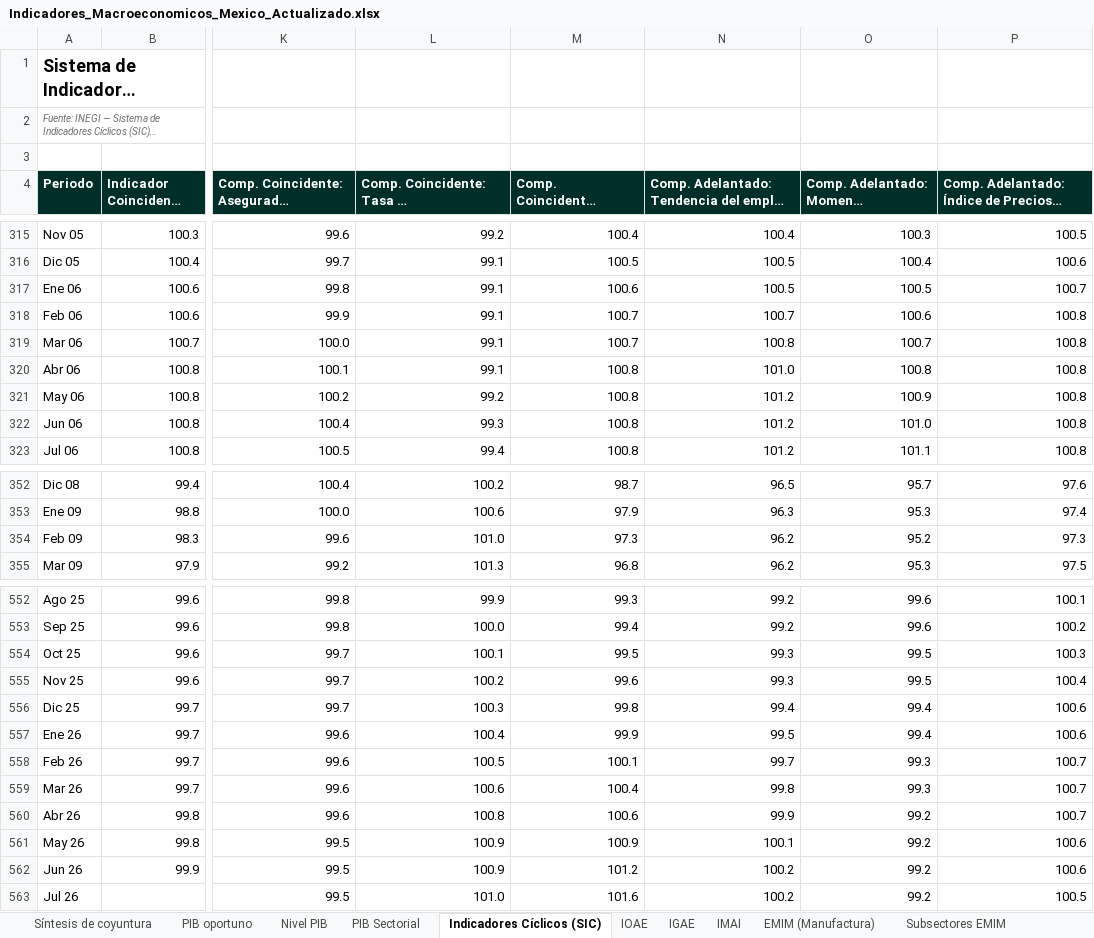
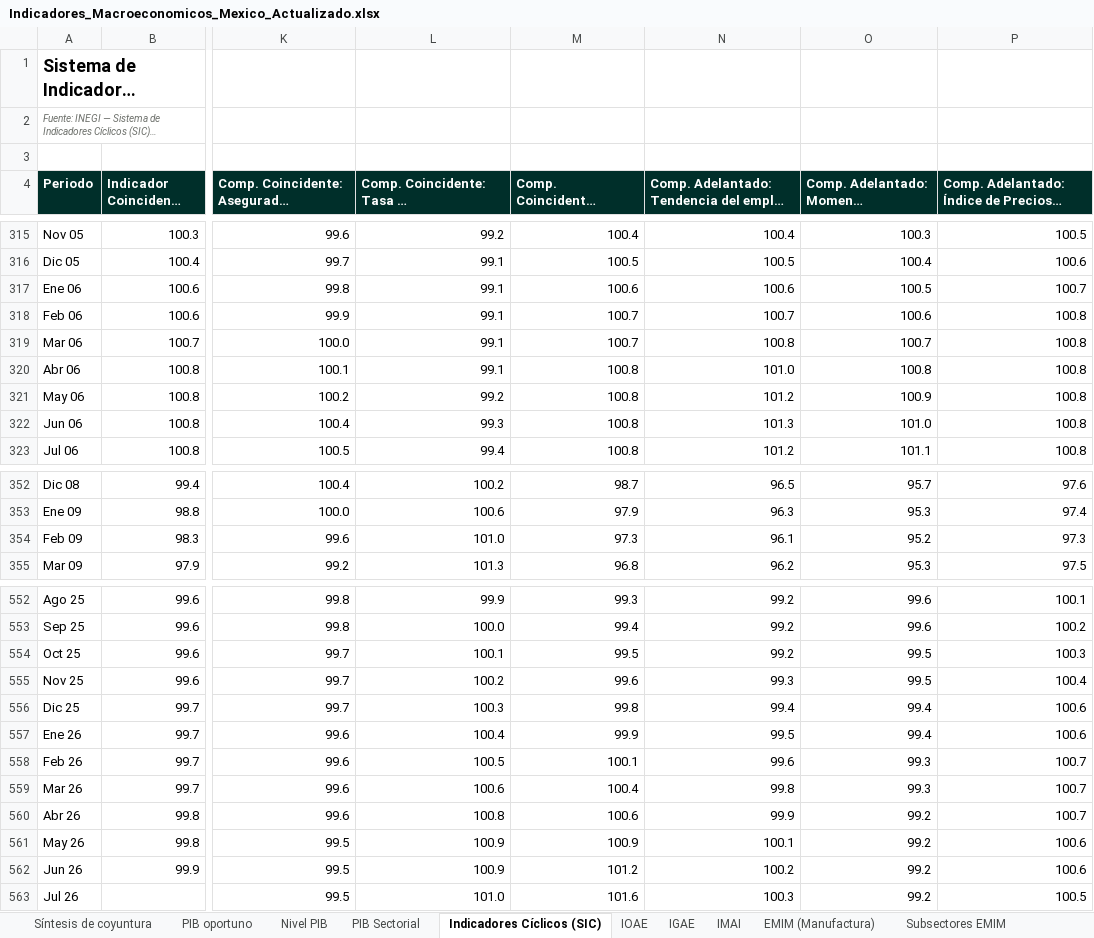
Before and after one commit to luisbuendiag/Indicadores_macroeconomicos_Mex, an Excel workbook: downloads/Indicadores_Macroeconomicos_Mexico_Actualizado.xlsx, sheet Indicadores Cíclicos (SIC), drawn as a sheet; only a part is shown, gaps mark what is left out; long unchanged cells end in …; values as stored, in another font and other column widths than the file's, no borders; the diff covers the shown part only; the diff names each change by its address in the sheet, - before the commit and + after, or states it on an @@ line.

```diff
--- a/downloads/Indicadores_Macroeconomicos_Mexico_Actualizado.xlsx (sheet Indicadores Cíclicos (SIC))
+++ b/downloads/Indicadores_Macroeconomicos_Mexico_Actualizado.xlsx (sheet Indicadores Cíclicos (SIC))
-N317: 100.5
+N317: 100.6
-N322: 101.2
+N322: 101.3
-N354: 96.2
+N354: 96.1
-N554: 99.3
+N554: 99.2
-N558: 99.7
+N558: 99.6
-N563: 100.2
+N563: 100.3
```
Also changed, not shown: 5 edited cells elsewhere in this sheet, sheet Control de actualizaciones, sheet Síntesis de coyuntura, downloads/indicadores/DESOCUP/DESOCUP_datos.xlsx, downloads/indicadores/IMFBCF/IMFBCF_datos.xlsx, 25 other files.
